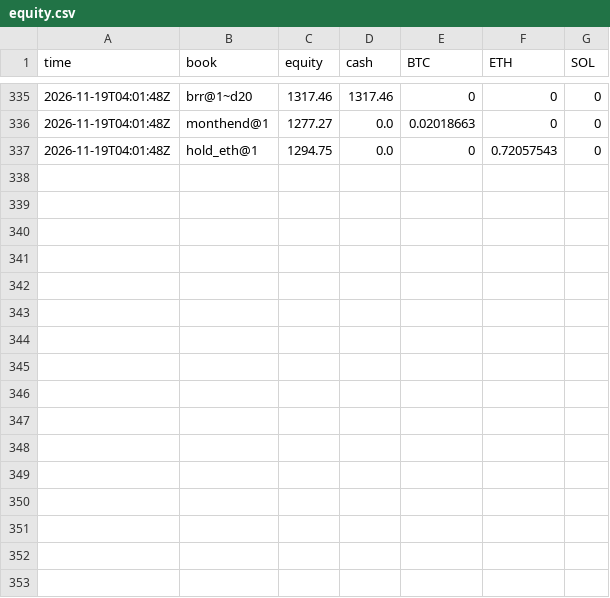
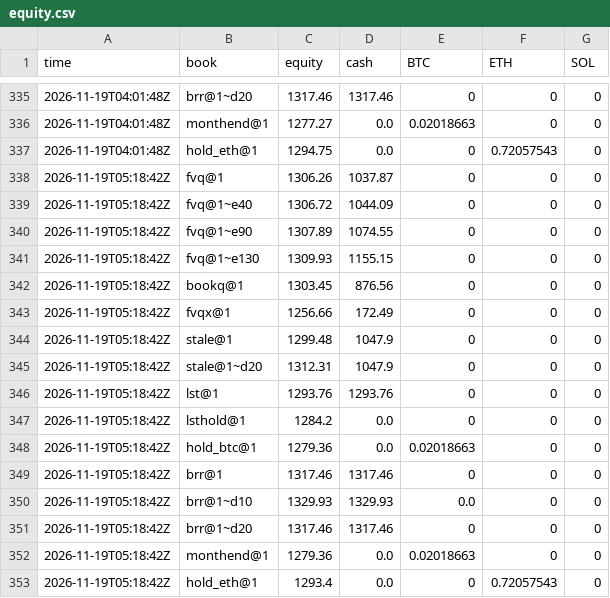
Before and after one commit to polyglyphanalytica/proptrade, a CSV file: data/equity.csv, drawn as a sheet; only a part is shown, gaps mark what is left out.

```diff
--- a/data/equity.csv
+++ b/data/equity.csv
@@ -337 +337,17 @@ time,book,equity,cash,BTC,ETH,SOL
 2026-11-19T04:01:48Z,hold_eth@1,1294.75,0.0,0,0.72057543,0
+2026-11-19T05:18:42Z,fvq@1,1306.26,1037.87,0,0,0
+2026-11-19T05:18:42Z,fvq@1~e40,1306.72,1044.09,0,0,0
+2026-11-19T05:18:42Z,fvq@1~e90,1307.89,1074.55,0,0,0
+2026-11-19T05:18:42Z,fvq@1~e130,1309.93,1155.15,0,0,0
+2026-11-19T05:18:42Z,bookq@1,1303.45,876.56,0,0,0
+2026-11-19T05:18:42Z,fvqx@1,1256.66,172.49,0,0,0
+2026-11-19T05:18:42Z,stale@1,1299.48,1047.9,0,0,0
+2026-11-19T05:18:42Z,stale@1~d20,1312.31,1047.9,0,0,0
+2026-11-19T05:18:42Z,lst@1,1293.76,1293.76,0,0,0
+2026-11-19T05:18:42Z,lsthold@1,1284.2,0.0,0,0,0
+2026-11-19T05:18:42Z,hold_btc@1,1279.36,0.0,0.02018663,0,0
+2026-11-19T05:18:42Z,brr@1,1317.46,1317.46,0,0,0
+2026-11-19T05:18:42Z,brr@1~d10,1329.93,1329.93,0.0,0,0
+2026-11-19T05:18:42Z,brr@1~d20,1317.46,1317.46,0,0,0
+2026-11-19T05:18:42Z,monthend@1,1279.36,0.0,0.02018663,0,0
+2026-11-19T05:18:42Z,hold_eth@1,1293.4,0.0,0,0.72057543,0
```
Also changed, not shown: data/features.csv, data/trades.csv, 2 other files.
